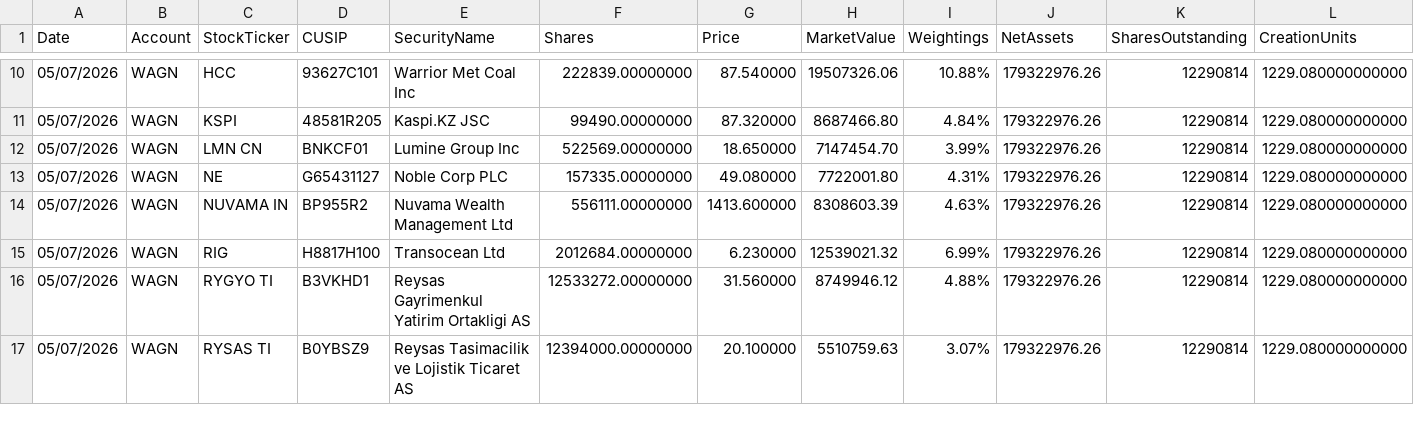
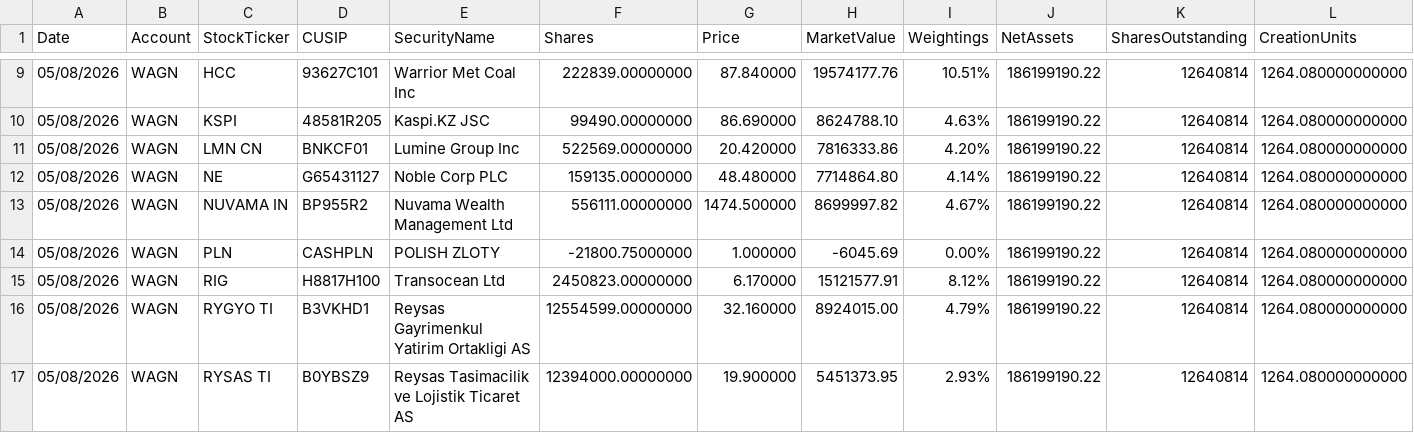
Before and after one commit to amirahmedimtiaz/pabrai-portfolio-monitor, a CSV file: previous_holdings.csv, drawn as a sheet; only a part is shown, gaps mark what is left out; addresses are those after the commit; rows hold the shown columns only; the diff covers the shown part only; the diff names each change by its address in the sheet, - before the commit and + after, or states it on an @@ line.

```diff
--- a/previous_holdings.csv
+++ b/previous_holdings.csv
-A9:A13 (Date): 05/07/2026
+A9:A13 (Date): 05/08/2026
-G9 (Price): 87.540000
+G9 (Price): 87.840000
-H9 (MarketValue): 19507326.06
+H9 (MarketValue): 19574177.76
-I9 (Weightings): 10.88%
+I9 (Weightings): 10.51%
-J9:J13 (NetAssets): 179322976.26
+J9:J13 (NetAssets): 186199190.22
-K9:K13 (SharesOutstanding): 12290814
+K9:K13 (SharesOutstanding): 12640814
-L9:L13 (CreationUnits): 1229.080000000000
+L9:L13 (CreationUnits): 1264.080000000000
-G10 (Price): 87.320000
+G10 (Price): 86.690000
-H10 (MarketValue): 8687466.80
+H10 (MarketValue): 8624788.10
-I10 (Weightings): 4.84%
+I10 (Weightings): 4.63%
-G11 (Price): 18.650000
+G11 (Price): 20.420000
-H11 (MarketValue): 7147454.70
+H11 (MarketValue): 7816333.86
-I11 (Weightings): 3.99%
+I11 (Weightings): 4.20%
-F12 (Shares): 157335.00000000
+F12 (Shares): 159135.00000000
-G12 (Price): 49.080000
+G12 (Price): 48.480000
-H12 (MarketValue): 7722001.80
+H12 (MarketValue): 7714864.80
-I12 (Weightings): 4.31%
+I12 (Weightings): 4.14%
-G13 (Price): 1413.600000
+G13 (Price): 1474.500000
-H13 (MarketValue): 8308603.39
+H13 (MarketValue): 8699997.82
-I13 (Weightings): 4.63%
+I13 (Weightings): 4.67%
+row 14: 05/08/2026 | WAGN | PLN | CASHPLN | POLISH ZLOTY | -21800.75000000 | 1.000000 | -6045.69 | 0.00% | 186199190.22 | 12640814 | 1264.080000000000
-A15:A17 (Date): 05/07/2026
+A15:A17 (Date): 05/08/2026
-F15 (Shares): 2012684.00000000
+F15 (Shares): 2450823.00000000
-G15 (Price): 6.230000
+G15 (Price): 6.170000
-H15 (MarketValue): 12539021.32
+H15 (MarketValue): 15121577.91
-I15 (Weightings): 6.99%
+I15 (Weightings): 8.12%
-J15:J17 (NetAssets): 179322976.26
+J15:J17 (NetAssets): 186199190.22
-K15:K17 (SharesOutstanding): 12290814
+K15:K17 (SharesOutstanding): 12640814
-L15:L17 (CreationUnits): 1229.080000000000
+L15:L17 (CreationUnits): 1264.080000000000
-F16 (Shares): 12533272.00000000
+F16 (Shares): 12554599.00000000
-G16 (Price): 31.560000
+G16 (Price): 32.160000
-H16 (MarketValue): 8749946.12
+H16 (MarketValue): 8924015.00
-I16 (Weightings): 4.88%
+I16 (Weightings): 4.79%
-G17 (Price): 20.100000
+G17 (Price): 19.900000
-H17 (MarketValue): 5510759.63
+H17 (MarketValue): 5451373.95
-I17 (Weightings): 3.07%
+I17 (Weightings): 2.93%
```
Also changed, not shown: 2 removed rows and 95 edited cells elsewhere in this file.
